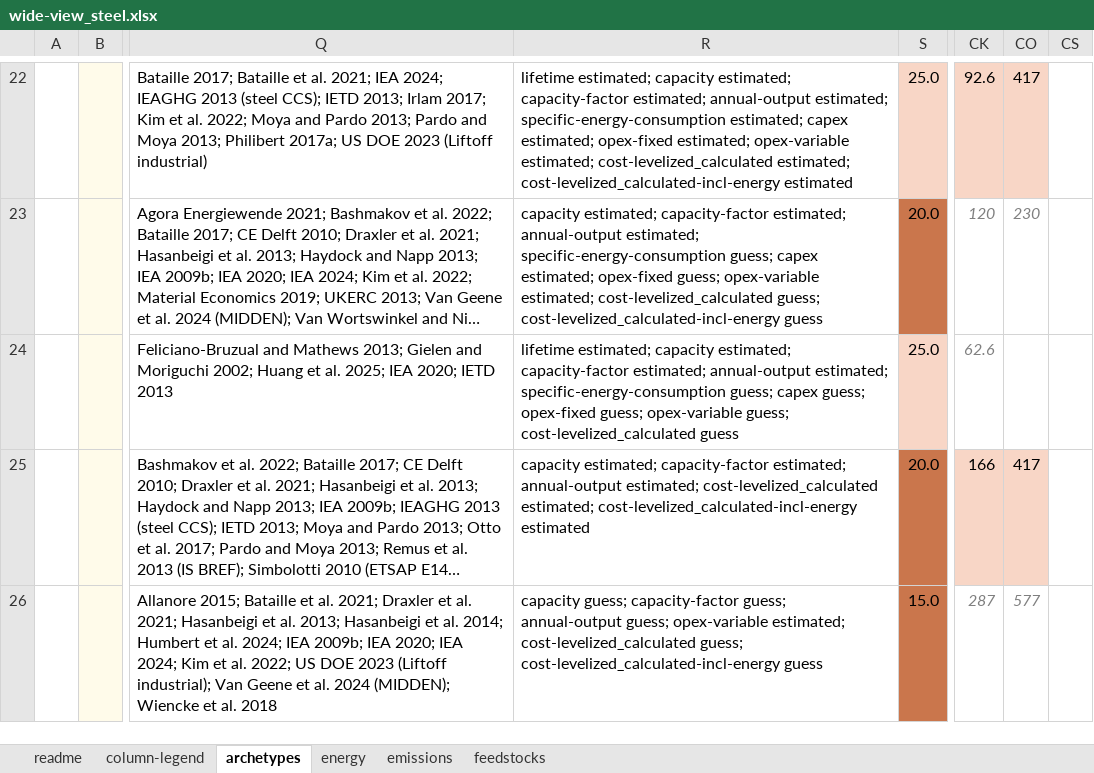
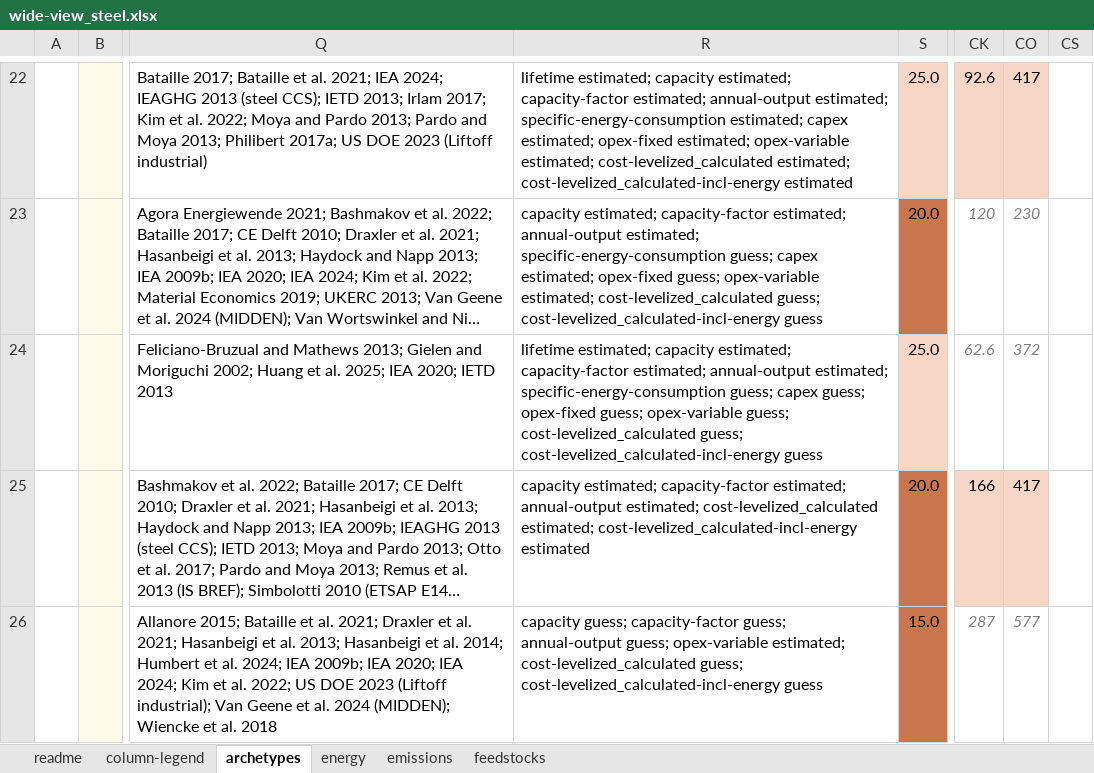
Before and after one commit to brad-griffin/cims_technology-database, an Excel workbook: review-packages/review-package_steel/wide-view_steel.xlsx, sheet archetypes, drawn as a sheet; only a part is shown, gaps mark what is left out; long unchanged cells end in …; values as stored, in another font and other column widths than the file's, no borders; the diff names each change by its address in the sheet, - before the commit and + after, or states it on an @@ line.

```diff
--- a/review-packages/review-package_steel/wide-view_steel.xlsx (sheet archetypes)
+++ b/review-packages/review-package_steel/wide-view_steel.xlsx (sheet archetypes)
-R24: …guess; cost-levelized_calculated guess
+R24: …guess; cost-levelized_calculated guess; cost-levelized_calculated-incl-energy guess
-CO24: (empty)
+CO24: 372
```
Also changed, not shown: hidden cells, review-packages/review-package_biofuels/wide-view_biofuels.xlsx, review-packages/review-package_mining/wide-view_mining.xlsx, 53 other files.
